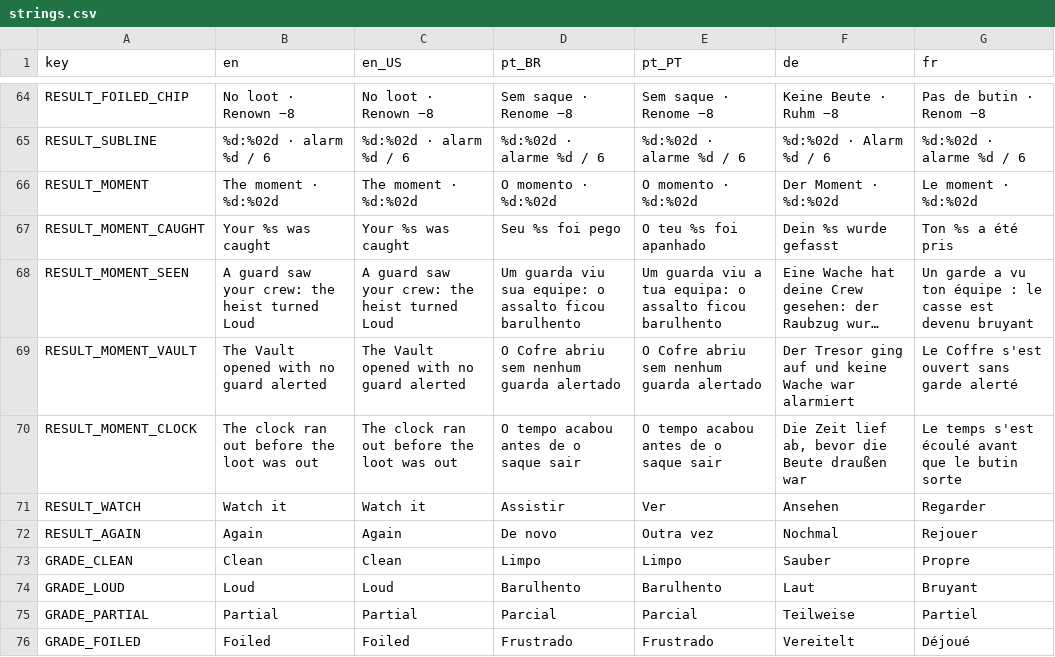
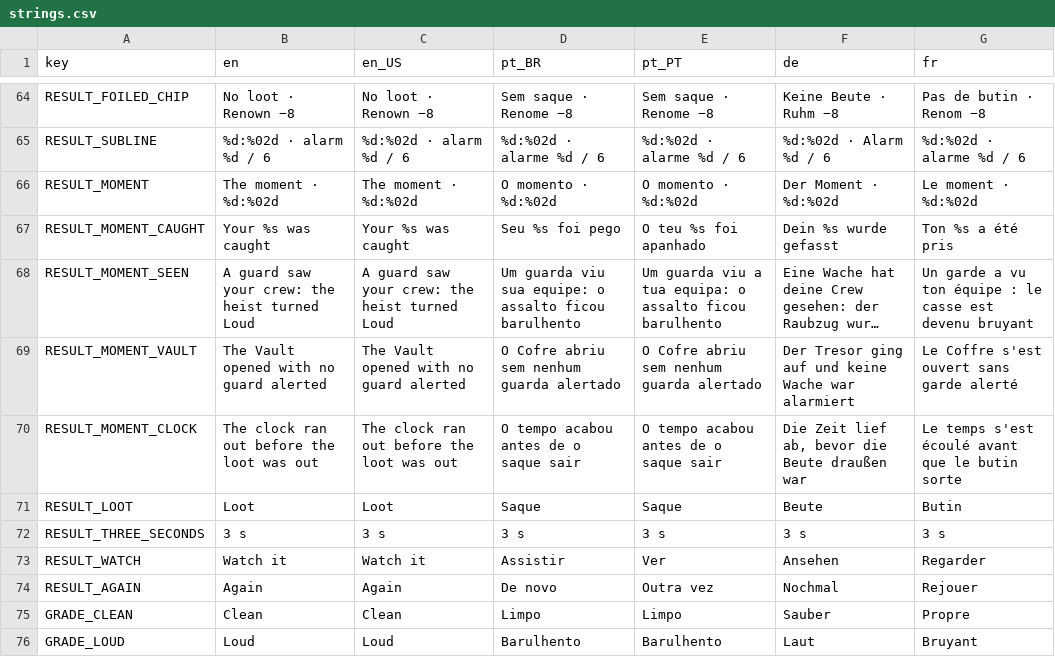
Before and after one commit to Fbba7/Ruleborn, a CSV file: client/i18n/strings.csv, drawn as a sheet; only a part is shown, gaps mark what is left out; the shorter side is filled out with more unchanged rows; long unchanged cells end in …; the diff names each change by its address in the sheet, - before the commit and + after, or states it on an @@ line.

```diff
--- a/client/i18n/strings.csv
+++ b/client/i18n/strings.csv
+row 71: RESULT_LOOT | Loot | Loot | Saque | Saque | Beute | Butin
+row 72: RESULT_THREE_SECONDS | 3 s | 3 s | 3 s | 3 s | 3 s | 3 s
```
Also changed, not shown: 4 other files.
